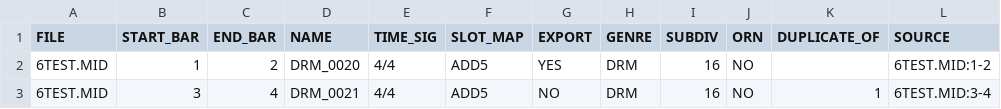
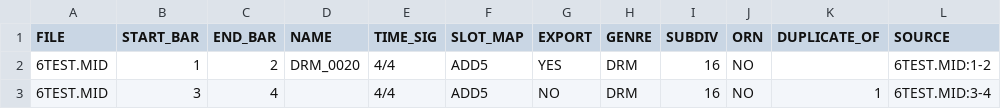
Before and after one commit to jeong0449/Ardule, a CSV file: collections/instant-260/reports/6TEST_patternlab.csv, drawn as a sheet.

```diff
--- a/collections/instant-260/reports/6TEST_patternlab.csv
+++ b/collections/instant-260/reports/6TEST_patternlab.csv
@@ -2,2 +2,2 @@
 6TEST.MID,1,2,DRM_0020,4/4,ADD5,YES,DRM,16,NO,,6TEST.MID:1-2
-6TEST.MID,3,4,DRM_0021,4/4,ADD5,NO,DRM,16,NO,1,6TEST.MID:3-4
+6TEST.MID,3,4,,4/4,ADD5,NO,DRM,16,NO,1,6TEST.MID:3-4
```
Also changed, not shown: collections/instant-260/reports/6MISC2_patternlab.csv.
